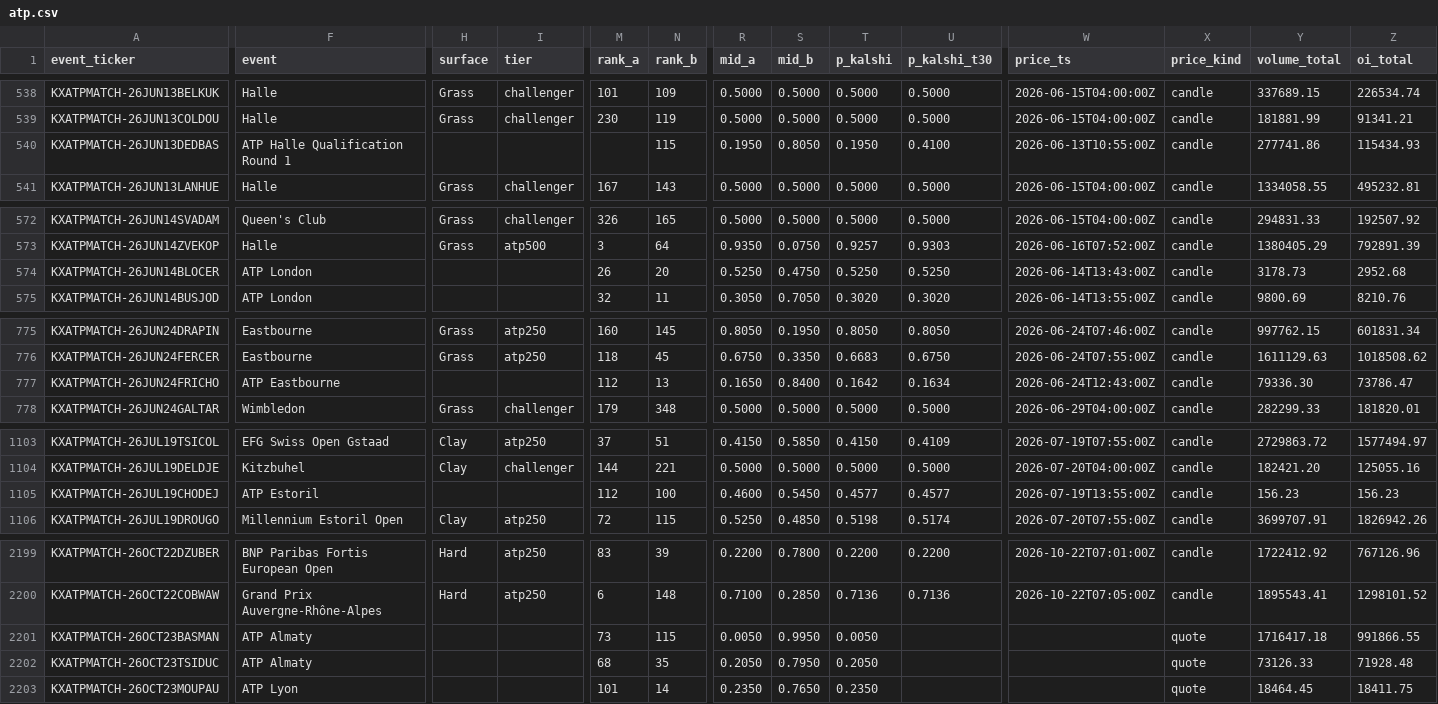
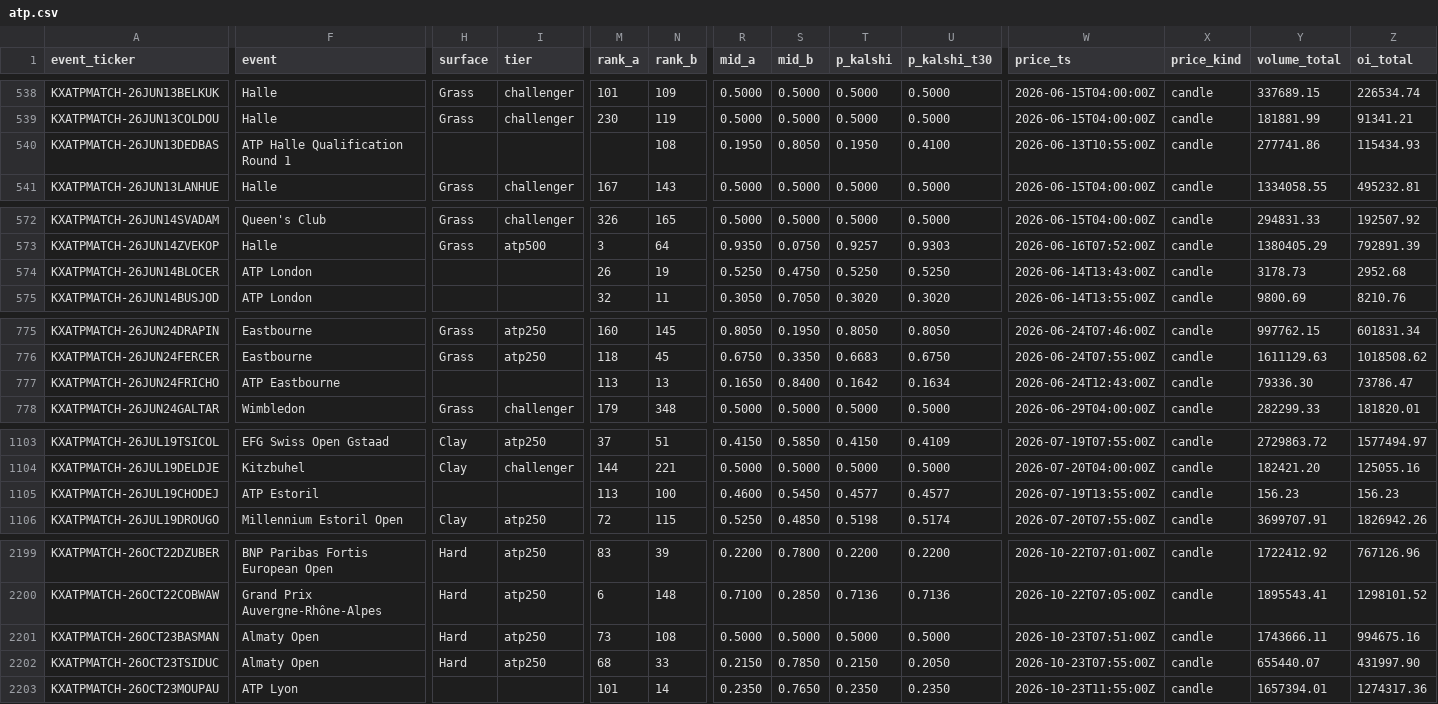
Before and after one commit to ARJUNVARMA2000/tennis-elo, a CSV file: tennis_model/data/kalshi_ledger/atp.csv, drawn as a sheet; only a part is shown, gaps mark what is left out; the diff covers the shown part only; the diff names each change by its address in the sheet, - before the commit and + after, or states it on an @@ line.

```diff
--- a/tennis_model/data/kalshi_ledger/atp.csv
+++ b/tennis_model/data/kalshi_ledger/atp.csv
-N540 (rank_b): 115
+N540 (rank_b): 108
-N574 (rank_b): 20
+N574 (rank_b): 19
-M777 (rank_a): 112
+M777 (rank_a): 113
-M1105 (rank_a): 112
+M1105 (rank_a): 113
-F2201:F2202 (event): ATP Almaty
+F2201:F2202 (event): Almaty Open
-H2201:H2202 (surface): (empty)
+H2201:H2202 (surface): Hard
-I2201:I2202 (tier): (empty)
+I2201:I2202 (tier): atp250
-N2201 (rank_b): 115
+N2201 (rank_b): 108
-R2201 (mid_a): 0.0050
+R2201 (mid_a): 0.5000
-S2201 (mid_b): 0.9950
+S2201 (mid_b): 0.5000
-T2201 (p_kalshi): 0.0050
+T2201 (p_kalshi): 0.5000
-U2201 (p_kalshi_t30): (empty)
+U2201 (p_kalshi_t30): 0.5000
-W2201 (price_ts): (empty)
+W2201 (price_ts): 2026-10-23T07:51:00Z
-X2201:X2203 (price_kind): quote
+X2201:X2203 (price_kind): candle
-Y2201 (volume_total): 1716417.18
+Y2201 (volume_total): 1743666.11
-Z2201 (oi_total): 991866.55
+Z2201 (oi_total): 994675.16
-N2202 (rank_b): 35
+N2202 (rank_b): 33
-R2202 (mid_a): 0.2050
+R2202 (mid_a): 0.2150
-S2202 (mid_b): 0.7950
+S2202 (mid_b): 0.7850
-T2202 (p_kalshi): 0.2050
+T2202 (p_kalshi): 0.2150
-U2202 (p_kalshi_t30): (empty)
+U2202 (p_kalshi_t30): 0.2050
-W2202 (price_ts): (empty)
+W2202 (price_ts): 2026-10-23T07:55:00Z
-Y2202 (volume_total): 73126.33
+Y2202 (volume_total): 655440.07
-Z2202 (oi_total): 71928.48
+Z2202 (oi_total): 431997.90
-U2203 (p_kalshi_t30): (empty)
+U2203 (p_kalshi_t30): 0.2350
-W2203 (price_ts): (empty)
+W2203 (price_ts): 2026-10-23T11:55:00Z
-Y2203 (volume_total): 18464.45
+Y2203 (volume_total): 1657394.01
-Z2203 (oi_total): 18411.75
+Z2203 (oi_total): 1274317.36
```
Also changed, not shown: 1 added row and 85 edited cells elsewhere in this file, 4 other files.
